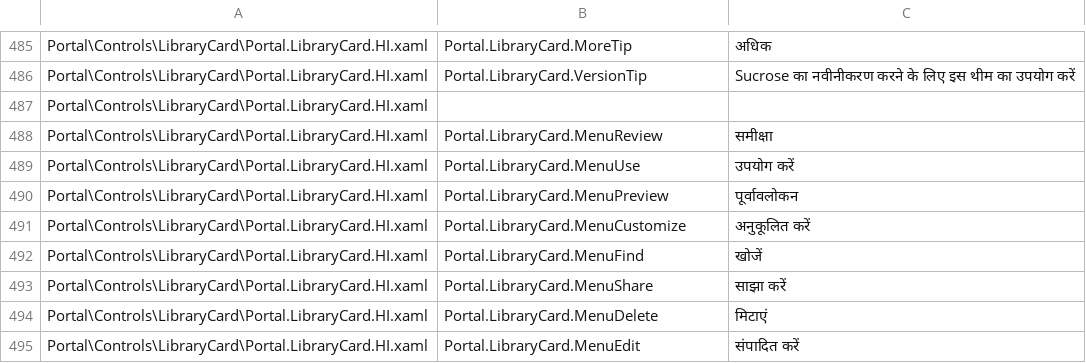
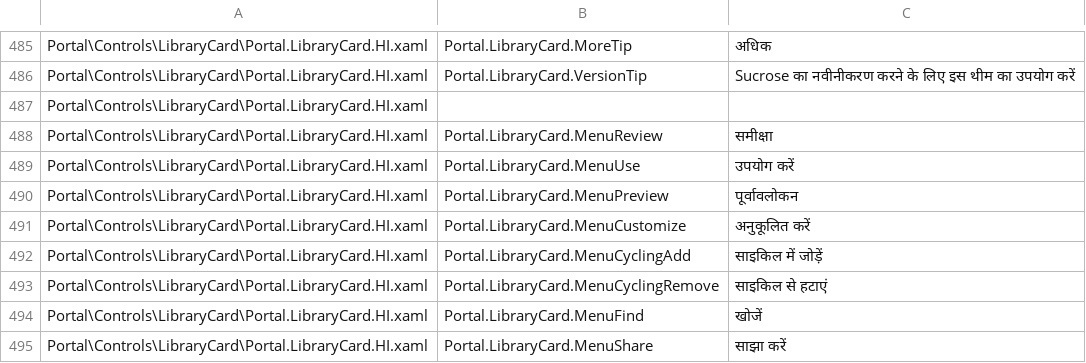
Before and after one commit to Taiizor/Sucrose, a CSV file: .localize/HI.csv, drawn as a sheet; only a part is shown, gaps mark what is left out; the shorter side is filled out with more unchanged rows; the diff names each change by its address in the sheet, - before the commit and + after, or states it on an @@ line.

Commit message:
Preparing Wallpaper Cycling

```diff
--- a/.localize/HI.csv
+++ b/.localize/HI.csv
+row 492: Portal\Controls\LibraryCard\Portal.LibraryCard.HI.xaml | Portal.LibraryCard.MenuCyclingAdd | साइकिल में जोड़ें
+row 493: Portal\Controls\LibraryCard\Portal.LibraryCard.HI.xaml | Portal.LibraryCard.MenuCyclingRemove | साइकिल से हटाएं
```
Also changed, not shown: .localize/DE.csv, .localize/EL.csv, 48 other files.
